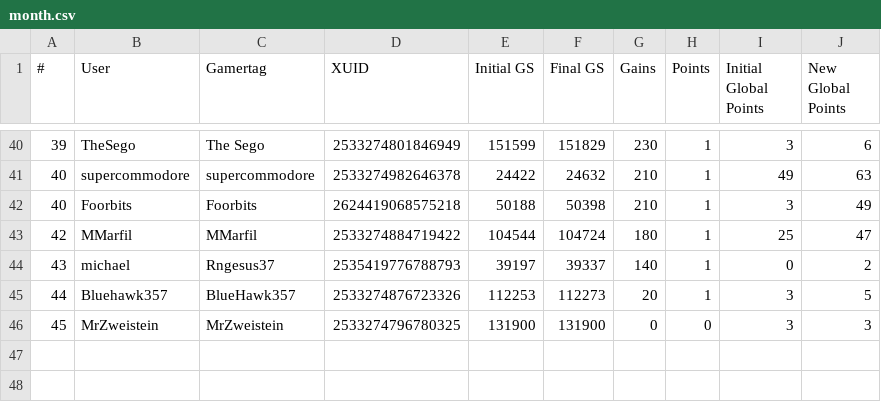
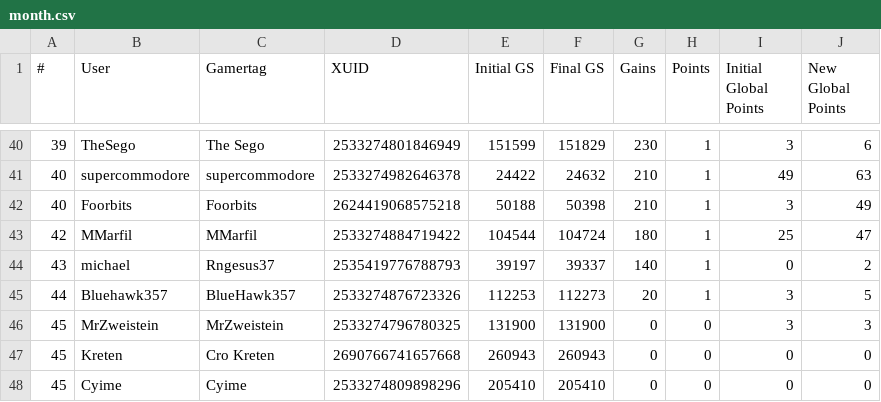
Before and after one commit to nullicw/xboxera-leaderboard, a CSV file: docs/scores/2021-09/month.csv, drawn as a sheet; only a part is shown, gaps mark what is left out; the diff names each change by its address in the sheet, - before the commit and + after, or states it on an @@ line.

Commit message:
data: added user Kreten and Cyime, game for the month is The Good Life

```diff
--- a/docs/scores/2021-09/month.csv
+++ b/docs/scores/2021-09/month.csv
+row 47: 45 | Kreten | Cro Kreten | 2690766741657668 | 260943 | 260943 | 0 | 0 | 0 | 0
+row 48: 45 | Cyime | Cyime | 2533274809898296 | 205410 | 205410 | 0 | 0 | 0 | 0
```
Also changed, not shown: docs/scores/2021-10/week57.csv, 1 other file.
